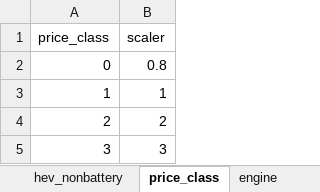
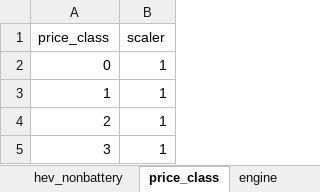
Before and after one commit to USEPA/EPA_OMEGA_Model, an Excel workbook: omega_preproc/alpha_package_costs/inputs/alpha_package_costs_module_inputs.xlsx, sheet price_class, drawn as a sheet; values as stored, in another font and other column widths than the file's, no borders; the diff names each change by its address in the sheet, - before the commit and + after, or states it on an @@ line.

```diff
--- a/omega_preproc/alpha_package_costs/inputs/alpha_package_costs_module_inputs.xlsx (sheet price_class)
+++ b/omega_preproc/alpha_package_costs/inputs/alpha_package_costs_module_inputs.xlsx (sheet price_class)
-B2 (scaler): 0.8
+B2 (scaler): 1
-B4 (scaler): 2
+B4 (scaler): 1
-B5 (scaler): 3
+B5 (scaler): 1
```
Also changed, not shown: sheet inputs_workbook, sheet bev_curves, sheet pev_metrics, sheet hev_metrics, 2 other files.
